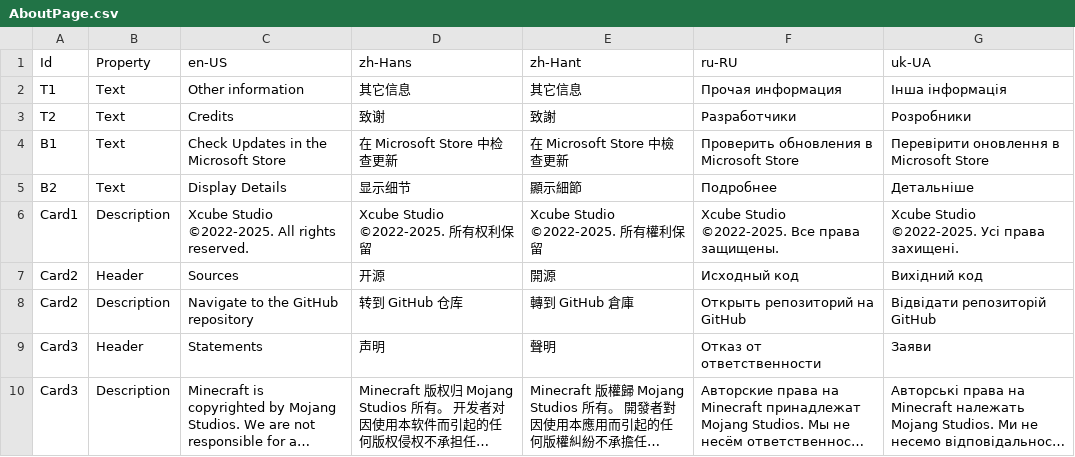
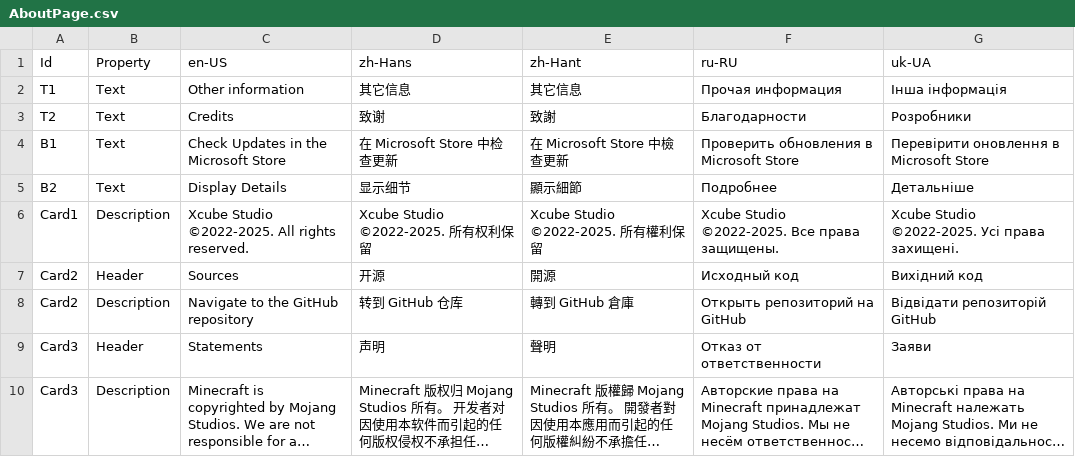
Before and after one commit to Xcube-Studio/FluentLauncher.Infra.Localization, a CSV file: Views/Settings/AboutPage.csv, drawn as a sheet; only a part is shown; long unchanged cells end in ….

Commit message:
Update AboutPage.csv

```diff
--- a/Views/Settings/AboutPage.csv
+++ b/Views/Settings/AboutPage.csv
@@ -2,3 +2,3 @@
 T1,Text,Other information,其它信息,其它信息,Прочая информация,Інша інформація
-T2,Text,Credits,致谢,致謝,Разработчики,Розробники
+T2,Text,Credits,致谢,致謝,Благодарности,Розробники
 B1,Text,Check Updates in the Microsoft Store,在 Microsoft Store 中检查更新,在 Microsoft Store 中檢查更新,Проверить обновления в Microsoft Store,Перевірити оновлення в Microsoft Store
```
